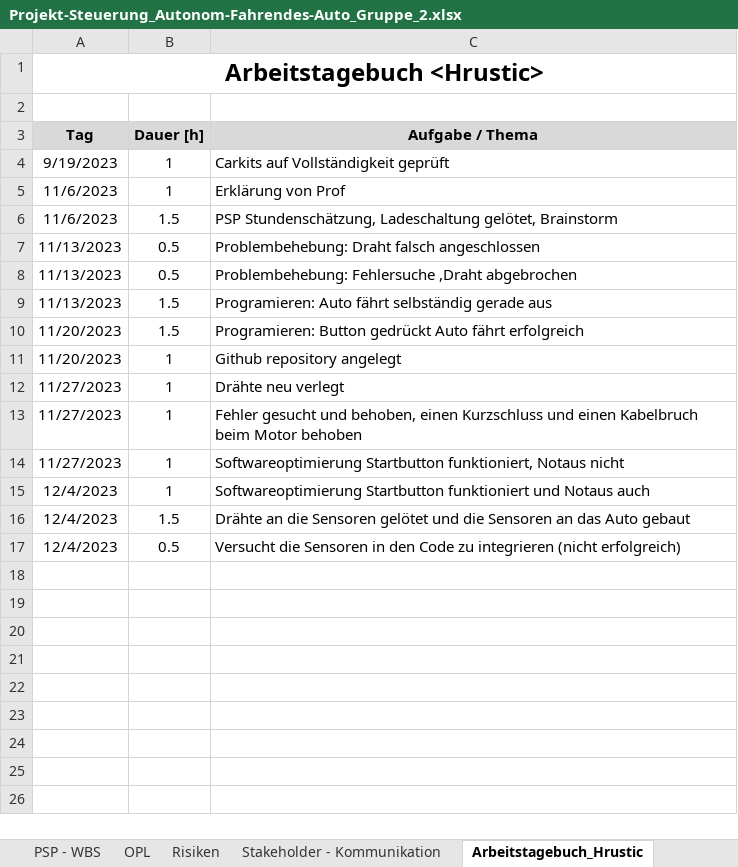
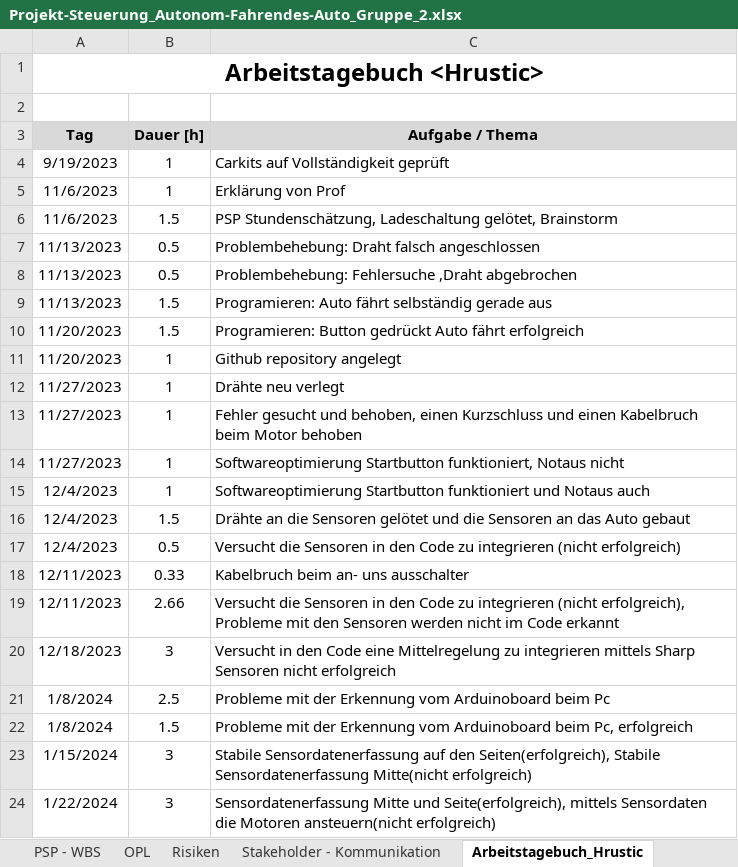
Before and after one commit to jahnhtl/group-02, an Excel workbook: Dokumentation/Projekt-Steuerung_Autonom-Fahrendes-Auto_Gruppe_2.xlsx, sheet Arbeitstagebuch_Hrustic, drawn as a sheet; values as stored, in another font and other column widths than the file's, no borders; the diff names each change by its address in the sheet, - before the commit and + after, or states it on an @@ line.

```diff
--- a/Dokumentation/Projekt-Steuerung_Autonom-Fahrendes-Auto_Gruppe_2.xlsx (sheet Arbeitstagebuch_Hrustic)
+++ b/Dokumentation/Projekt-Steuerung_Autonom-Fahrendes-Auto_Gruppe_2.xlsx (sheet Arbeitstagebuch_Hrustic)
+row 18: 12/11/2023 | 0.33 | Kabelbruch beim an- uns ausschalter
+row 19: 12/11/2023 | 2.66 | Versucht die Sensoren in den Code zu integrieren (nicht erfolgreich), Probleme mit den Sensoren werden nicht im Code erkannt
+row 20: 12/18/2023 | 3 | Versucht in den Code eine Mittelregelung zu integrieren mittels Sharp Sensoren nicht erfolgreich
+row 21: 1/8/2024 | 2.5 | Probleme mit der Erkennung vom Arduinoboard beim Pc
+row 22: 1/8/2024 | 1.5 | Probleme mit der Erkennung vom Arduinoboard beim Pc, erfolgreich
+row 23: 1/15/2024 | 3 | Stabile Sensordatenerfassung auf den Seiten(erfolgreich), Stabile Sensordatenerfassung Mitte(nicht erfolgreich)
+row 24: 1/22/2024 | 3 | Sensordatenerfassung Mitte und Seite(erfolgreich), mittels Sensordaten die Motoren ansteuern(nicht erfolgreich)
```
Also changed, not shown: sheet PSP - WBS, sheet Arbeitstagebuch_Yilmaz, sheet Meilensteine, sheet Stakeholder - Kommunikation, 9 other files.
